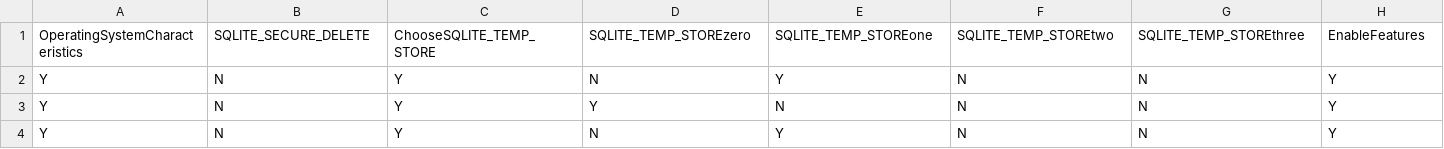
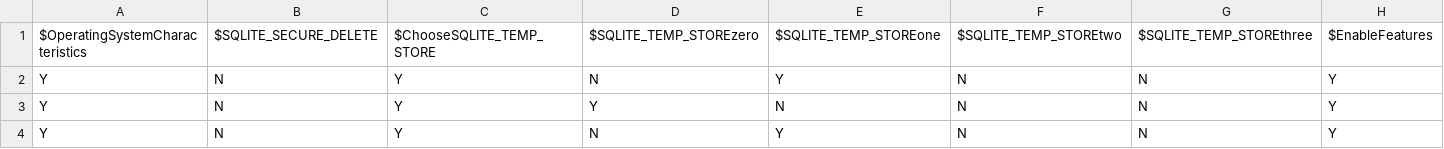
Before and after one commit to vivekaxl/MOO, a CSV file: Problems/CPM/data/SQL_AllMeasurements.csv, drawn as a sheet; only a part is shown; the diff covers the shown part only; the diff names each change by its address in the sheet, - before the commit and + after, or states it on an @@ line.

```diff
--- a/Problems/CPM/data/SQL_AllMeasurements.csv
+++ b/Problems/CPM/data/SQL_AllMeasurements.csv
-A1: OperatingSystemCharacteristics
+A1: $OperatingSystemCharacteristics
-B1: SQLITE_SECURE_DELETE
+B1: $SQLITE_SECURE_DELETE
-C1: ChooseSQLITE_TEMP_STORE
+C1: $ChooseSQLITE_TEMP_STORE
-D1: SQLITE_TEMP_STOREzero
+D1: $SQLITE_TEMP_STOREzero
-E1: SQLITE_TEMP_STOREone
+E1: $SQLITE_TEMP_STOREone
-F1: SQLITE_TEMP_STOREtwo
+F1: $SQLITE_TEMP_STOREtwo
-G1: SQLITE_TEMP_STOREthree
+G1: $SQLITE_TEMP_STOREthree
-H1: EnableFeatures
+H1: $EnableFeatures
```
Also changed, not shown: 32 edited cells elsewhere in this file, Problems/CPM/data/BDBC_AllMeasurements.csv, Problems/CPM/data/BDBJ_AllMeasurements.csv, 17 other files.
